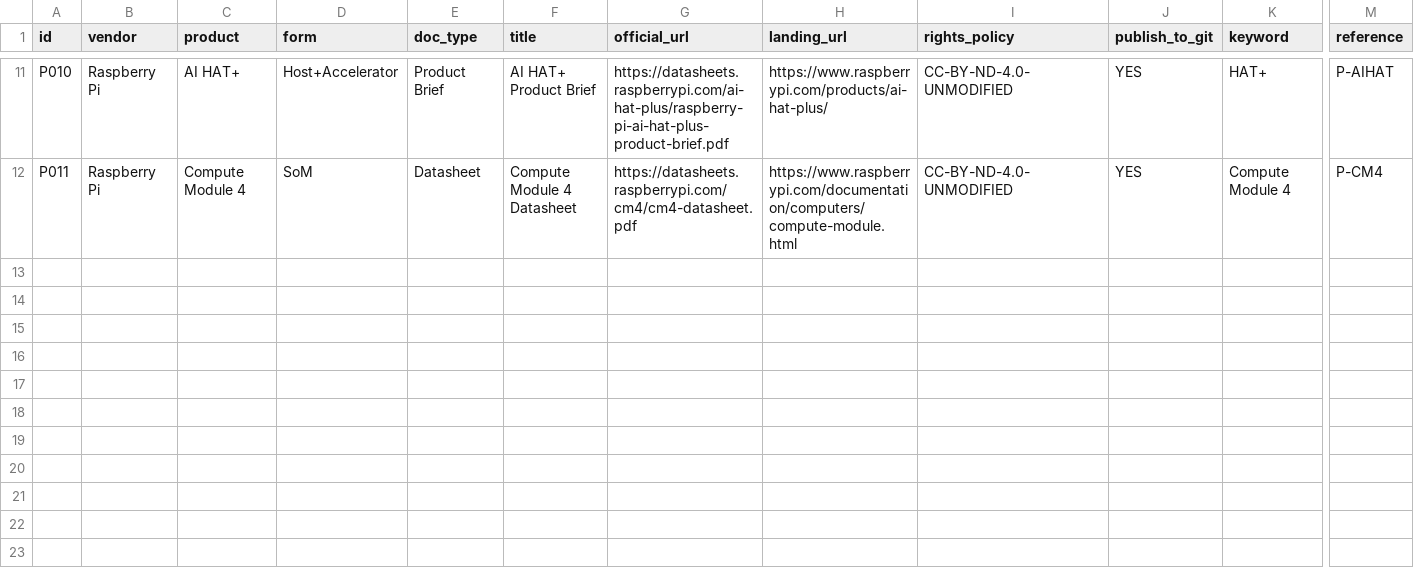
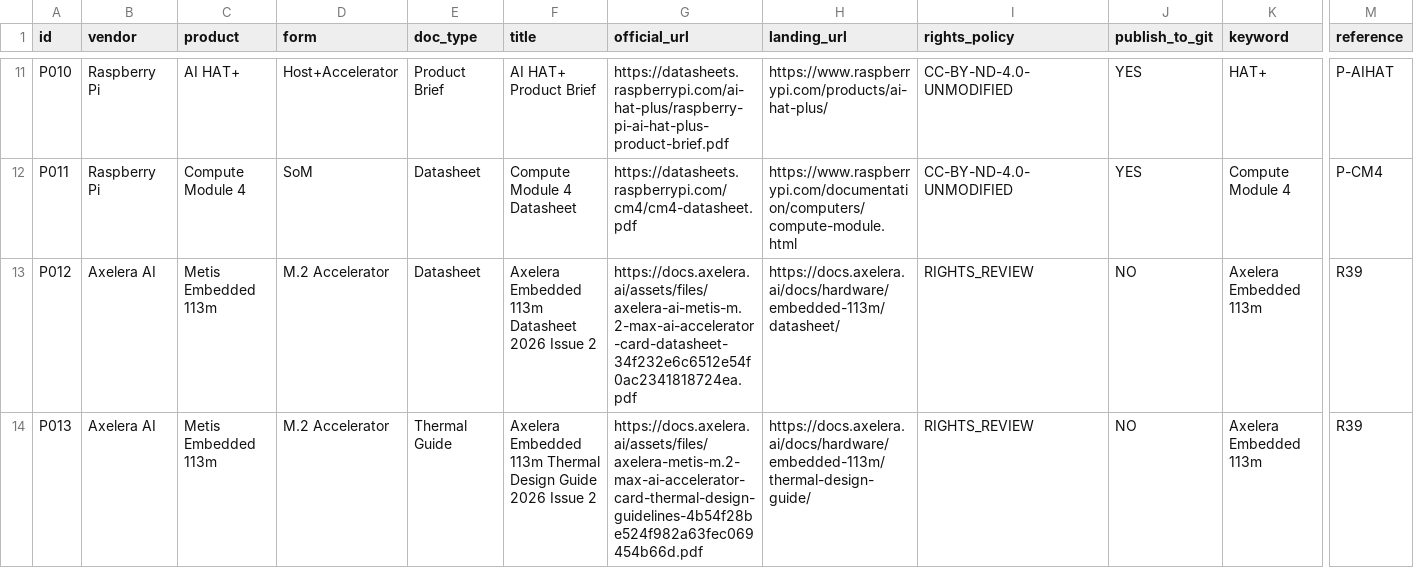
Before and after one commit to mrgolftech/edge-intelligence-research, a CSV file: references/product-documents/official-product-pdf-sources.csv, drawn as a sheet; only a part is shown, gaps mark what is left out; rows hold the shown columns only; the diff names each change by its address in the sheet, - before the commit and + after, or states it on an @@ line.

Commit message:
docs: register Axelera official datasheet and thermal guide as link-only sources

```diff
--- a/references/product-documents/official-product-pdf-sources.csv
+++ b/references/product-documents/official-product-pdf-sources.csv
+row 13: P012 | Axelera AI | Metis Embedded 113m | M.2 Accelerator | Datasheet | Axelera Embedded 113m Datasheet 2026 Issue 2 | https://docs.axelera.ai/assets/files/axelera-ai-metis-m.2-max-ai-accelerator-card-datasheet-34f232e6c6512e54f0ac2341818724ea.pdf | https://docs.axelera.ai/docs/hardware/embedded-113m/datasheet/ | RIGHTS_REVIEW | NO | Axelera Embedded 113m | R39
+row 14: P013 | Axelera AI | Metis Embedded 113m | M.2 Accelerator | Thermal Guide | Axelera Embedded 113m Thermal Design Guide 2026 Issue 2 | https://docs.axelera.ai/assets/files/axelera-metis-m.2-max-ai-accelerator-card-thermal-design-guidelines-4b54f28be524f982a63fec069454b66d.pdf | https://docs.axelera.ai/docs/hardware/embedded-113m/thermal-design-guide/ | RIGHTS_REVIEW | NO | Axelera Embedded 113m | R39
```
